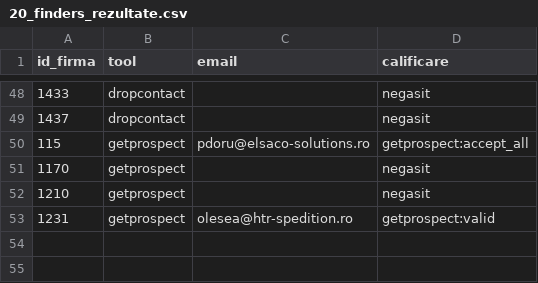
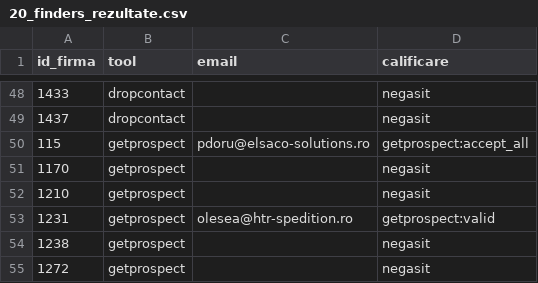
Before and after one commit to Robert-Deaconescu/data-enrichment-, a CSV file: work/20_finders_rezultate.csv, drawn as a sheet; only a part is shown, gaps mark what is left out.

```diff
--- a/work/20_finders_rezultate.csv
+++ b/work/20_finders_rezultate.csv
@@ -53 +53,3 @@ id_firma,tool,email,calificare
 1231,getprospect,olesea@htr-spedition.ro,getprospect:valid
+1238,getprospect,,negasit
+1272,getprospect,,negasit
```
